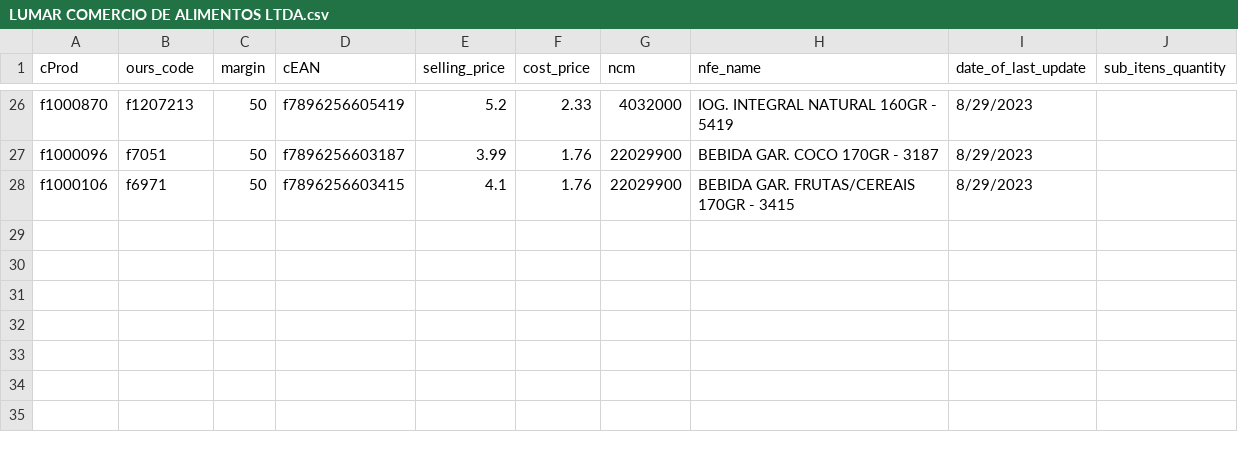
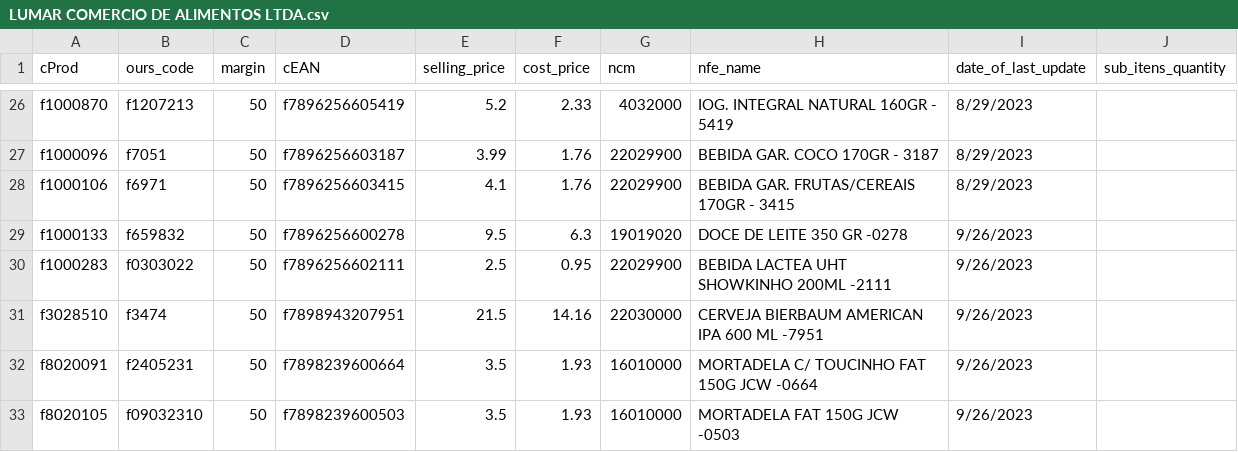
Before and after one commit to I3run01/bot-update-price-python, a CSV file: database/LUMAR COMERCIO DE ALIMENTOS LTDA.csv, drawn as a sheet; only a part is shown, gaps mark what is left out; the diff names each change by its address in the sheet, - before the commit and + after, or states it on an @@ line.

Commit message:
new prods

```diff
--- a/database/LUMAR COMERCIO DE ALIMENTOS LTDA.csv
+++ b/database/LUMAR COMERCIO DE ALIMENTOS LTDA.csv
+row 29: f1000133 | f659832 | 50 | f7896256600278 | 9.5 | 6.3 | 19019020 | DOCE DE LEITE 350 GR -0278 | 9/26/2023
+row 30: f1000283 | f0303022 | 50 | f7896256602111 | 2.5 | 0.95 | 22029900 | BEBIDA LACTEA UHT SHOWKINHO 200ML -2111 | 9/26/2023
+row 31: f3028510 | f3474 | 50 | f7898943207951 | 21.5 | 14.16 | 22030000 | CERVEJA BIERBAUM AMERICAN IPA 600 ML -7951 | 9/26/2023
+row 32: f8020091 | f2405231 | 50 | f7898239600664 | 3.5 | 1.93 | 16010000 | MORTADELA C/ TOUCINHO FAT 150G JCW -0664 | 9/26/2023
+row 33: f8020105 | f09032310 | 50 | f7898239600503 | 3.5 | 1.93 | 16010000 | MORTADELA FAT 150G JCW -0503 | 9/26/2023
```
Also changed, not shown: database/ARROJITO COMERCIO DE ALIMENTO LTDA.csv, 2 other files.
